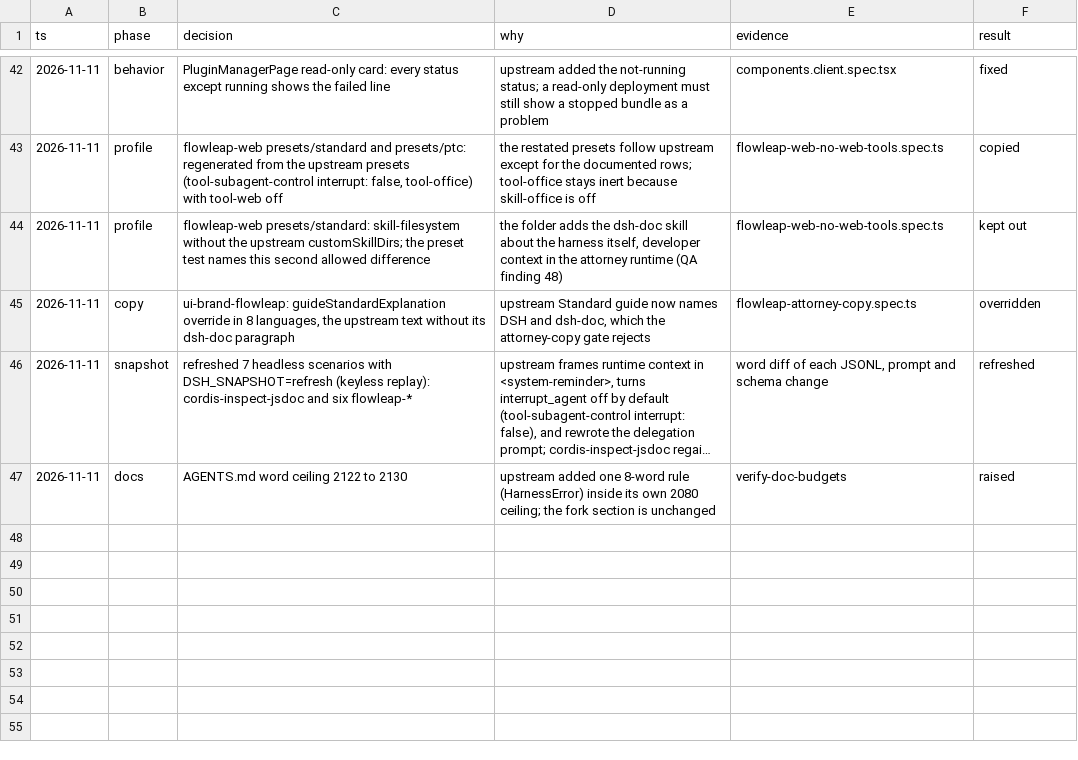
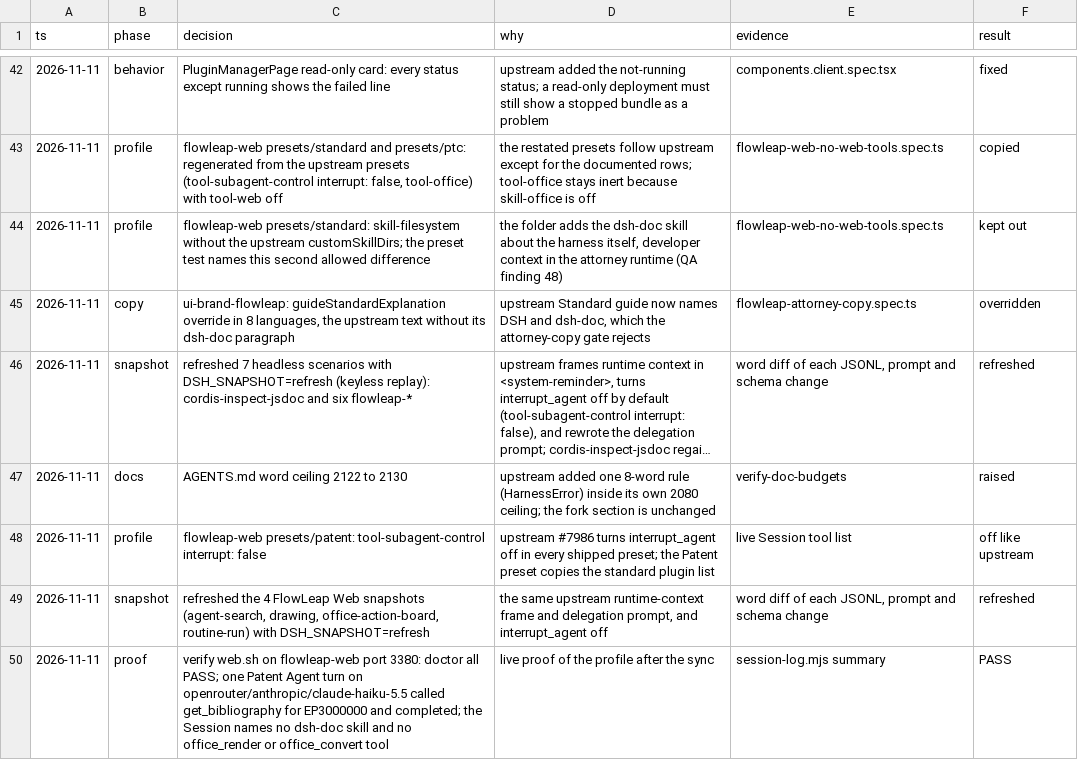
Before and after one commit to flowleap-ai/flowleap-harness, a TSV file: flowleap/docs/2026-11-11-upstream-sync-decisions.tsv, drawn as a sheet; only a part is shown, gaps mark what is left out; long unchanged cells end in …; the diff names each change by its address in the sheet, - before the commit and + after, or states it on an @@ line.

Commit message:
fix(flowleap): turn interrupt_agent off in the Patent preset like upstream presets
Upstream #7986 turns the subagent interrupt tool off in every shipped
preset. The Patent preset copies that plugin list, so it follows. The four
FlowLeap Web snapshots replay the synced runtime-context frame.

```diff
--- a/flowleap/docs/2026-11-11-upstream-sync-decisions.tsv
+++ b/flowleap/docs/2026-11-11-upstream-sync-decisions.tsv
+row 48: 2026-11-11 | profile | flowleap-web presets/patent: tool-subagent-control interrupt: false | upstream #7986 turns interrupt_agent off in every shipped preset; the Patent preset copies the standard plugin list | live Session tool list | off like upstream
+row 49: 2026-11-11 | snapshot | refreshed the 4 FlowLeap Web snapshots (agent-search, drawing, office-action-board, routine-run) with DSH_SNAPSHOT=refresh | the same upstream runtime-context frame and delegation prompt, and interrupt_agent off | word diff of each JSONL, prompt and schema change | refreshed
+row 50: 2026-11-11 | proof | verify web.sh on flowleap-web port 3380: doctor all PASS; one Patent Agent turn on openrouter/anthropic/claude-haiku-5.5 called get_bibliography for EP3000000 and completed; the Session names no dsh-doc skill and no office_render or office_convert tool | live proof of the profile after the sync | session-log.mjs summary | PASS
```
Also changed, not shown: 14 other files.
